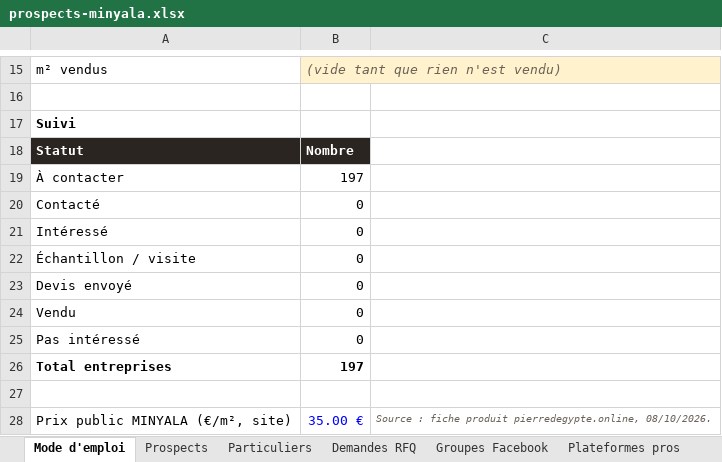
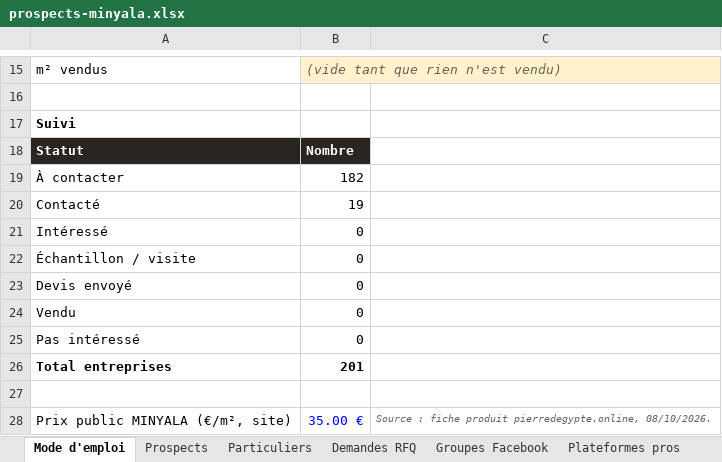
Before and after one commit to customerservice-dot/retreats-holidays-johanna, an Excel workbook: minyala/prospects-minyala.xlsx, sheet Mode d'emploi, drawn as a sheet; only a part is shown, gaps mark what is left out; values as stored, in another font and other column widths than the file's, no borders; the diff names each change by its address in the sheet, - before the commit and + after, or states it on an @@ line.

```diff
--- a/minyala/prospects-minyala.xlsx (sheet Mode d'emploi)
+++ b/minyala/prospects-minyala.xlsx (sheet Mode d'emploi)
-B19: 197
+B19: 182
-B20: 0
+B20: 19
-B26: 197
+B26: 201
```
Also changed, not shown: sheet Prospects, minyala/clients-potentiels.xlsx, 5 other files.
